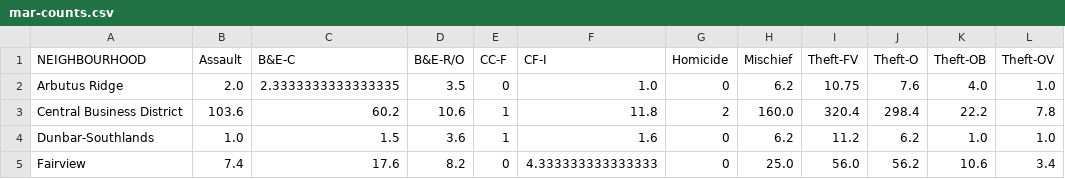
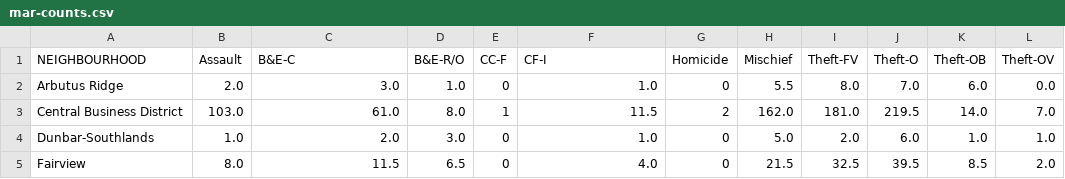
Before and after one commit to tpwijepala/Crime-Analysis, a CSV file: data/neighbourhood-data/mar-counts.csv, drawn as a sheet; only a part is shown; the diff covers the shown part only.

```diff
--- a/data/neighbourhood-data/mar-counts.csv
+++ b/data/neighbourhood-data/mar-counts.csv
@@ -1,5 +1,5 @@
 NEIGHBOURHOOD,Assault,B&E-C,B&E-R/O,CC-F,CF-I,Homicide,Mischief,Theft-FV,Theft-O,Theft-OB,Theft-OV
-Arbutus Ridge,2.0,2.3333333333333335,3.5,0,1.0,0,6.2,10.75,7.6,4.0,1.0
-Central Business District,103.6,60.2,10.6,1,11.8,2,160.0,320.4,298.4,22.2,7.8
-Dunbar-Southlands,1.0,1.5,3.6,1,1.6,0,6.2,11.2,6.2,1.0,1.0
-Fairview,7.4,17.6,8.2,0,4.333333333333333,0,25.0,56.0,56.2,10.6,3.4
+Arbutus Ridge,2.0,3.0,1.0,0,1.0,0,5.5,8.0,7.0,6.0,0.0
+Central Business District,103.0,61.0,8.0,1,11.5,2,162.0,181.0,219.5,14.0,7.0
+Dunbar-Southlands,1.0,2.0,3.0,0,1.0,0,5.0,2.0,6.0,1.0,1.0
+Fairview,8.0,11.5,6.5,0,4.0,0,21.5,32.5,39.5,8.5,2.0
```
Also changed, not shown: 164 edited cells elsewhere in this file, data/neighbourhood-data/aug-counts.csv, data/neighbourhood-data/dec-counts.csv, 46 other files.
